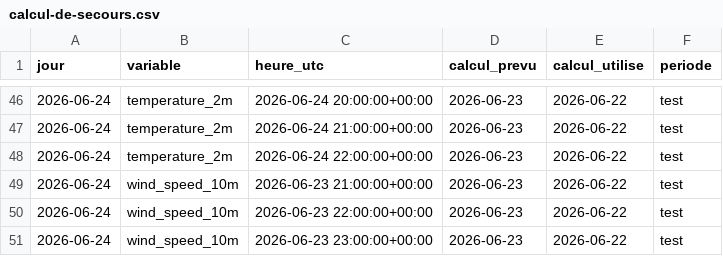
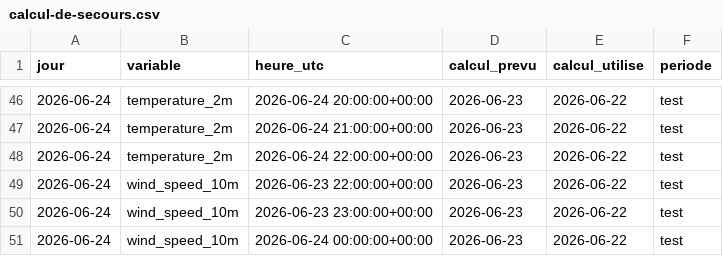
Before and after one commit to mangnathan/day-ahead-load, a CSV file: docs/v0.1-prevision-ponctuelle/data/calcul-de-secours.csv, drawn as a sheet; only a part is shown, gaps mark what is left out; the shorter side is filled out with more unchanged rows.

Commit message:
Retenir la convention (t − 15, t + 15] mesurée dans l'entraînement
Règle écrite avant le calcul : MAPE moyenne 4,295 % contre 4,387 % sur les années 2019 à 2023 mises de côté, écart relatif de 2,1 %, au-delà du seuil de 1 %. Signal fragile (trois années sur cinq), noté dans le journal et l'ADR 0002. La table est reconstruite avec la convention retenue ; le contrôle face à ERA5 sur la validation est inchangé.

```diff
--- a/docs/v0.1-prevision-ponctuelle/data/calcul-de-secours.csv
+++ b/docs/v0.1-prevision-ponctuelle/data/calcul-de-secours.csv
@@ -48,3 +48,2 @@ jour,variable,heure_utc,calcul_prevu,calcul_utilise,periode
 2026-06-24,temperature_2m,2026-06-24 22:00:00+00:00,2026-06-23,2026-06-22,test
-2026-06-24,wind_speed_10m,2026-06-23 21:00:00+00:00,2026-06-23,2026-06-22,test
 2026-06-24,wind_speed_10m,2026-06-23 22:00:00+00:00,2026-06-23,2026-06-22,test
```
Also changed, not shown: 8 other files.
